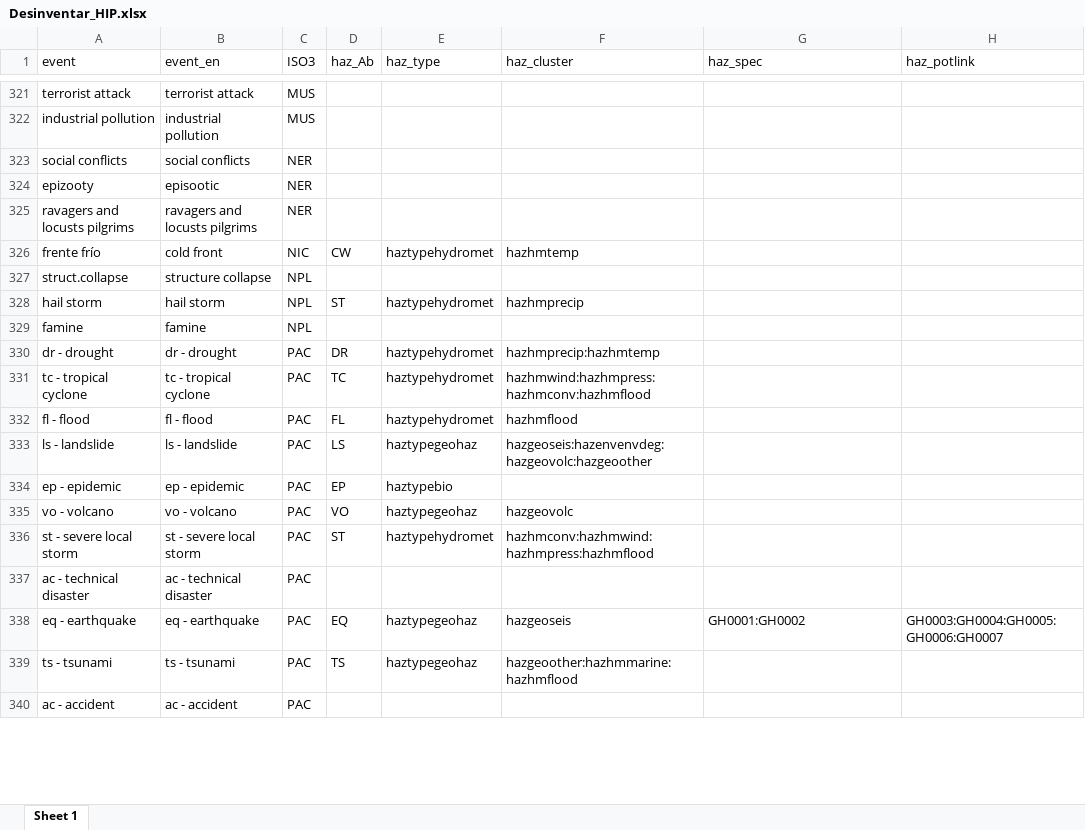
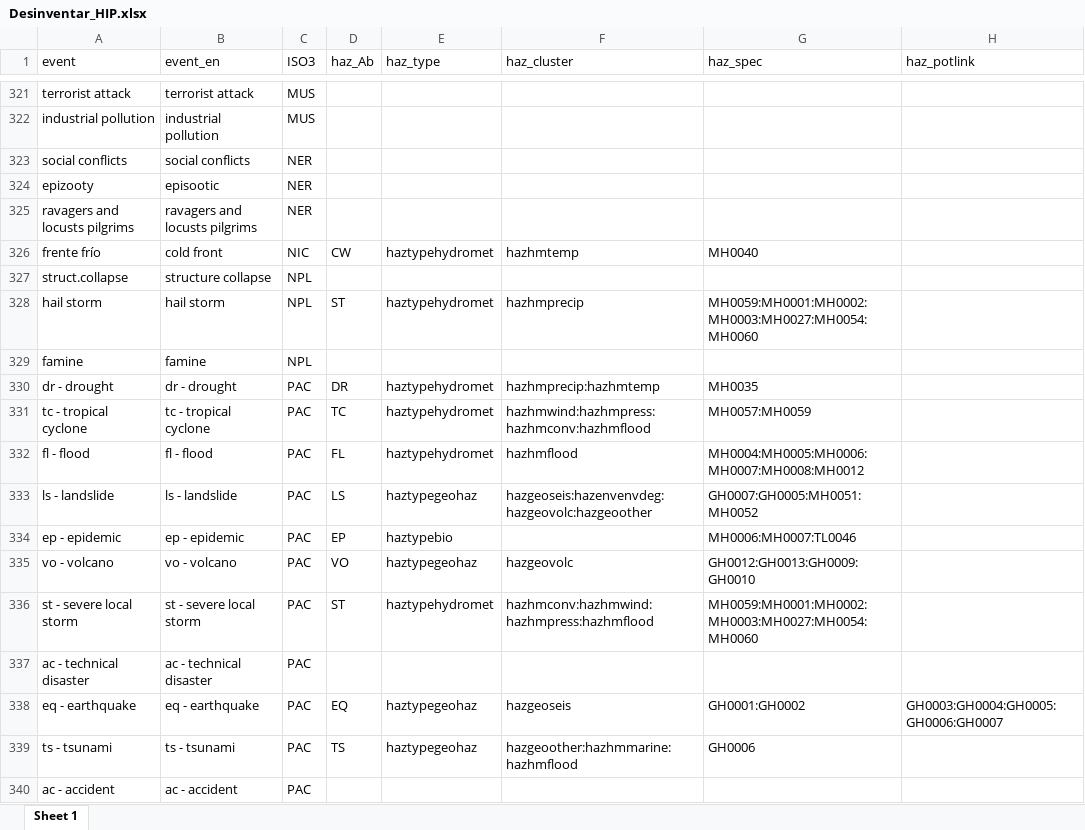
Before and after one commit to IFRCGo/GCDB, an Excel workbook: Taxonomies/MostlyImpactData/Desinventar_HIP.xlsx, sheet Sheet 1, drawn as a sheet; only a part is shown, gaps mark what is left out; values as stored, in another font and other column widths than the file's, no borders; the diff covers the shown part only; the diff names each change by its address in the sheet, - before the commit and + after, or states it on an @@ line.

```diff
--- a/Taxonomies/MostlyImpactData/Desinventar_HIP.xlsx (sheet Sheet 1)
+++ b/Taxonomies/MostlyImpactData/Desinventar_HIP.xlsx (sheet Sheet 1)
-G326 (haz_spec): (empty)
+G326 (haz_spec): MH0040
-G328 (haz_spec): (empty)
+G328 (haz_spec): MH0059:MH0001:MH0002:MH0003:MH0027:MH0054:MH0060
-G330 (haz_spec): (empty)
+G330 (haz_spec): MH0035
-G331 (haz_spec): (empty)
+G331 (haz_spec): MH0057:MH0059
-G332 (haz_spec): (empty)
+G332 (haz_spec): MH0004:MH0005:MH0006:MH0007:MH0008:MH0012
-G333 (haz_spec): (empty)
+G333 (haz_spec): GH0007:GH0005:MH0051:MH0052
-G334 (haz_spec): (empty)
+G334 (haz_spec): MH0006:MH0007:TL0046
-G335 (haz_spec): (empty)
+G335 (haz_spec): GH0012:GH0013:GH0009:GH0010
-G336 (haz_spec): (empty)
+G336 (haz_spec): MH0059:MH0001:MH0002:MH0003:MH0027:MH0054:MH0060
-G339 (haz_spec): (empty)
+G339 (haz_spec): GH0006
```
Also changed, not shown: 250 edited cells and cell formats elsewhere in this sheet, ImpactInformationProfiles.xlsx, 2 other files.
